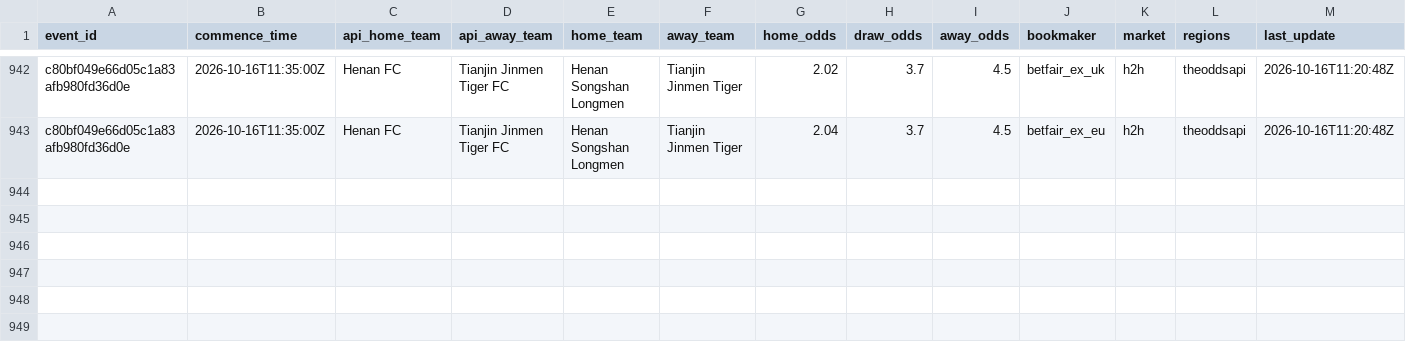
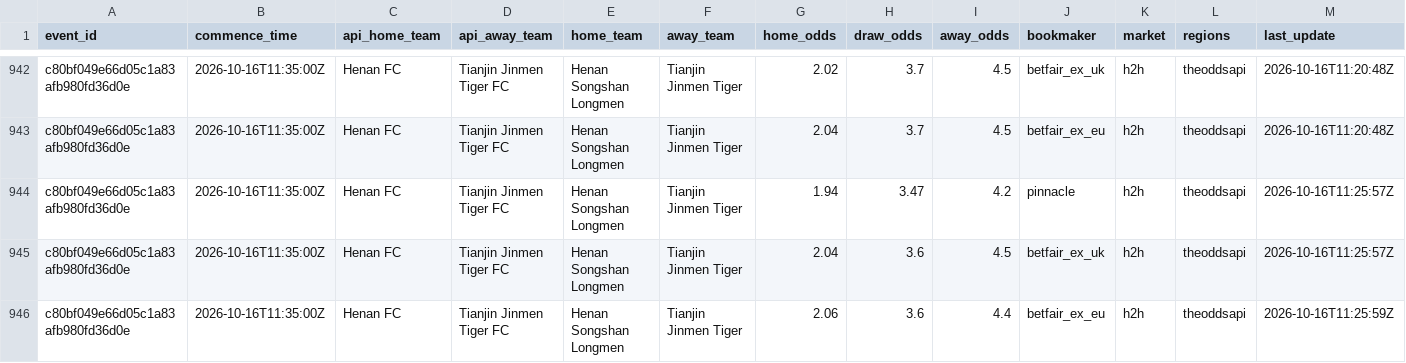
Before and after one commit to jiajun-builds/betmodel, a CSV file: data/csl/odds_capture_history.csv, drawn as a sheet; only a part is shown, gaps mark what is left out; rows hold the shown columns only; the diff names each change by its address in the sheet, - before the commit and + after, or states it on an @@ line.

```diff
--- a/data/csl/odds_capture_history.csv
+++ b/data/csl/odds_capture_history.csv
+row 944: c80bf049e66d05c1a83afb980fd36d0e | 2026-10-16T11:35:00Z | Henan FC | Tianjin Jinmen Tiger FC | Henan Songshan Longmen | Tianjin Jinmen Tiger | 1.94 | 3.47 | 4.2 | pinnacle | h2h | theoddsapi | 2026-10-16T11:25:57Z
+row 945: c80bf049e66d05c1a83afb980fd36d0e | 2026-10-16T11:35:00Z | Henan FC | Tianjin Jinmen Tiger FC | Henan Songshan Longmen | Tianjin Jinmen Tiger | 2.04 | 3.6 | 4.5 | betfair_ex_uk | h2h | theoddsapi | 2026-10-16T11:25:57Z
+row 946: c80bf049e66d05c1a83afb980fd36d0e | 2026-10-16T11:35:00Z | Henan FC | Tianjin Jinmen Tiger FC | Henan Songshan Longmen | Tianjin Jinmen Tiger | 2.06 | 3.6 | 4.4 | betfair_ex_eu | h2h | theoddsapi | 2026-10-16T11:25:59Z
```
